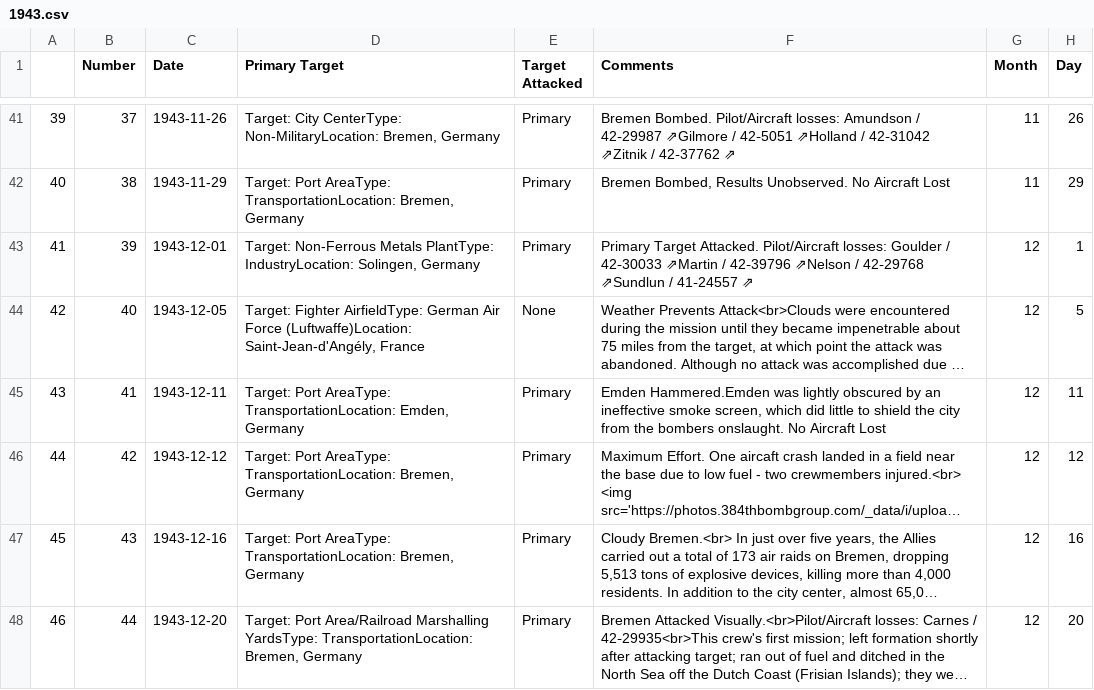
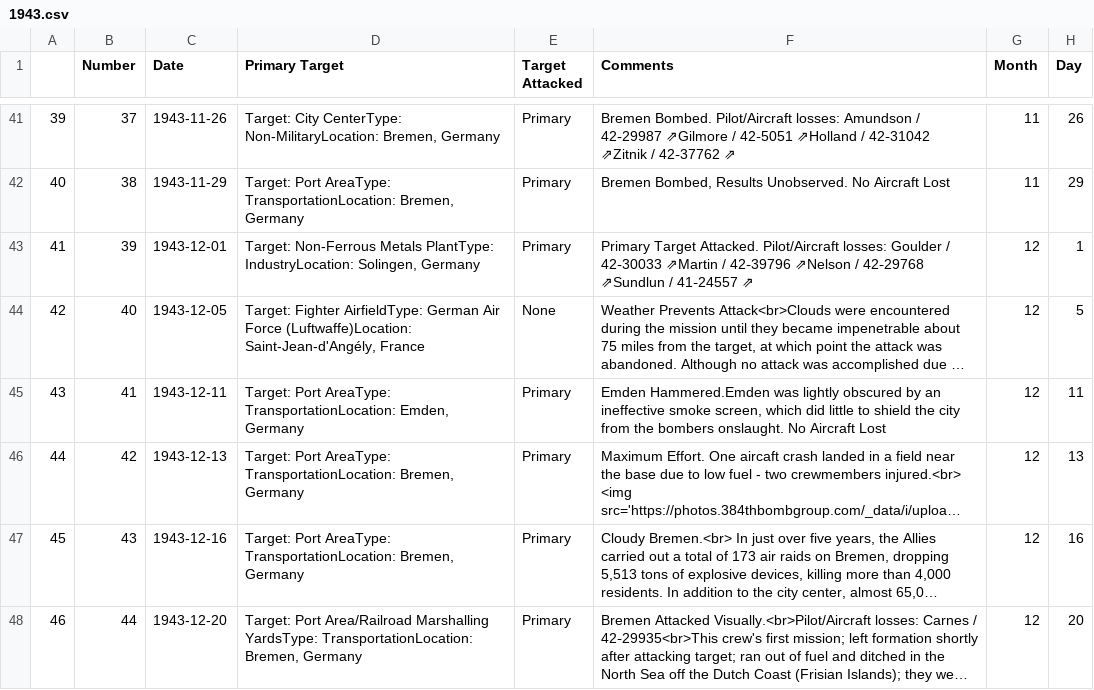
Before and after one commit to velocharts/384th-missions, a CSV file: 1943.csv, drawn as a sheet; only a part is shown, gaps mark what is left out; long unchanged cells end in …; the diff names each change by its address in the sheet, - before the commit and + after, or states it on an @@ line.

Commit message:
Update 1943.csv

```diff
--- a/1943.csv
+++ b/1943.csv
-C46 (Date): 1943-12-12
+C46 (Date): 1943-12-13
-H46 (Day): 12
+H46 (Day): 13
```
